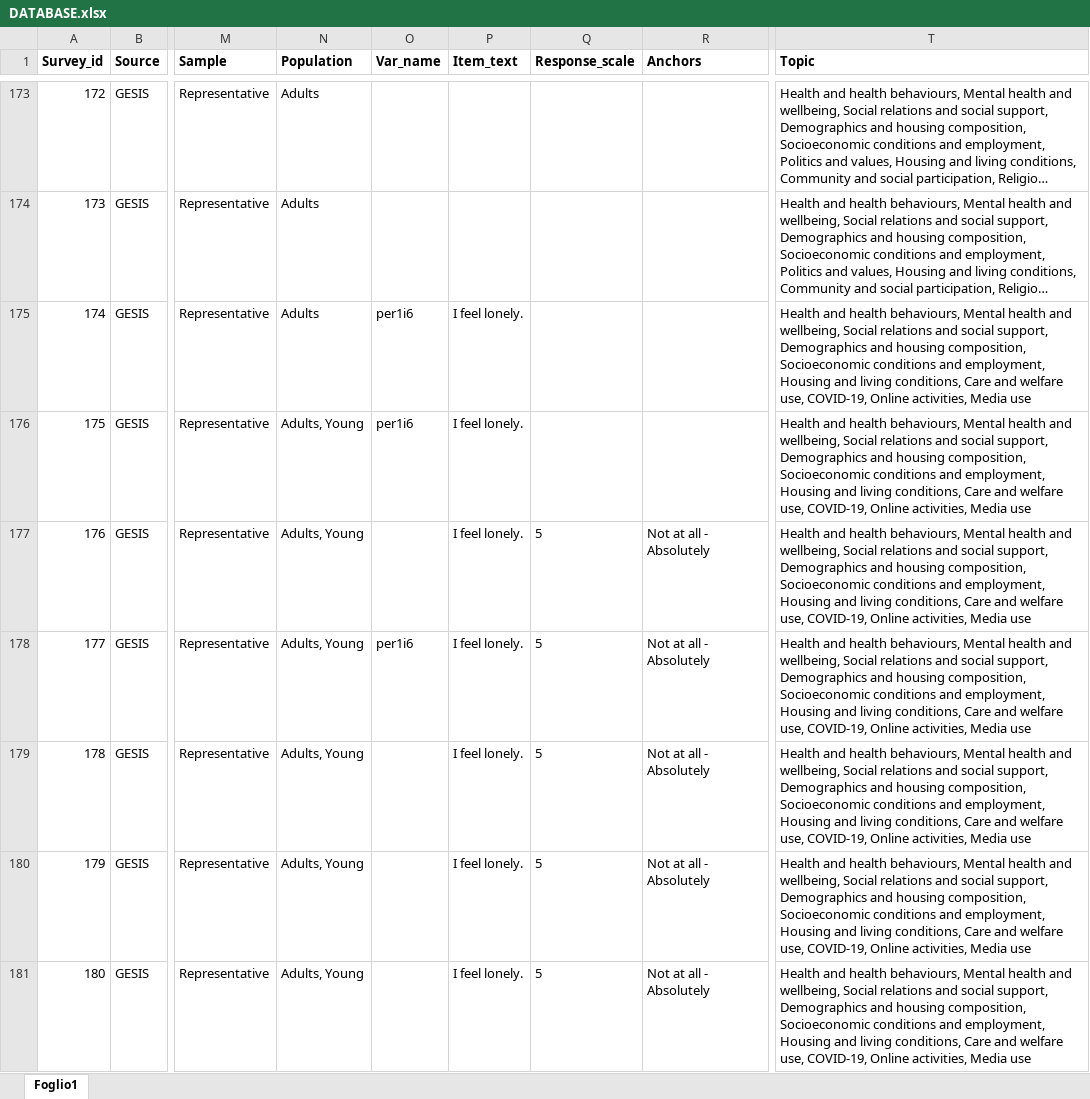
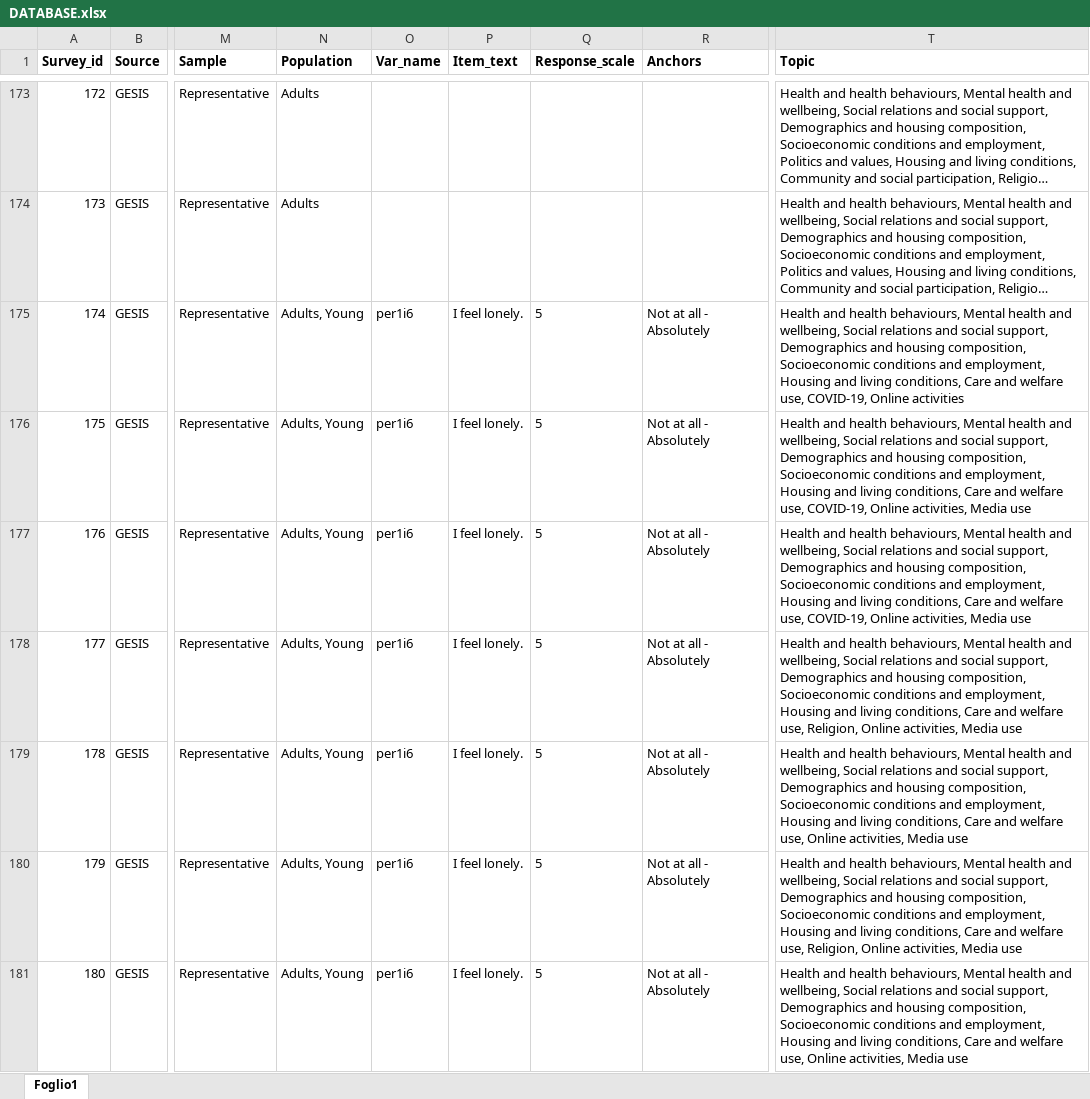
Before and after one commit to arturobertero/Lon_Shiny, an Excel workbook: DATABASE.xlsx, sheet Foglio1, drawn as a sheet; only a part is shown, gaps mark what is left out; long unchanged cells end in …; values as stored, in another font and other column widths than the file's, no borders; the diff covers the shown part only; the diff names each change by its address in the sheet, - before the commit and + after, or states it on an @@ line.

```diff
--- a/DATABASE.xlsx (sheet Foglio1)
+++ b/DATABASE.xlsx (sheet Foglio1)
-N175 (Population): Adults
+N175 (Population): Adults, Young
-Q175:Q176 (Response_scale): (empty)
+Q175:Q176 (Response_scale): 5
-R175:R176 (Anchors): (empty)
+R175:R176 (Anchors): Not at all - Absolutely
-T175 (Topic): …COVID-19, Online activities, Media use
+T175 (Topic): …COVID-19, Online activities
-O177 (Var_name): (empty)
+O177 (Var_name): per1i6
-T178 (Topic): …welfare use, COVID-19, Online activities,…
+T178 (Topic): …welfare use, Religion, Online activities,…
-O179:O181 (Var_name): (empty)
+O179:O181 (Var_name): per1i6
-T179 (Topic): …welfare use, COVID-19, Online activities,…
+T179 (Topic): …welfare use, Online activities,…
-T180 (Topic): …welfare use, COVID-19, Online activities,…
+T180 (Topic): …welfare use, Religion, Online activities,…
-T181 (Topic): …welfare use, COVID-19, Online activities,…
+T181 (Topic): …welfare use, Online activities,…
```
Also changed, not shown: 39 added rows and 490 edited cells elsewhere in this sheet.
